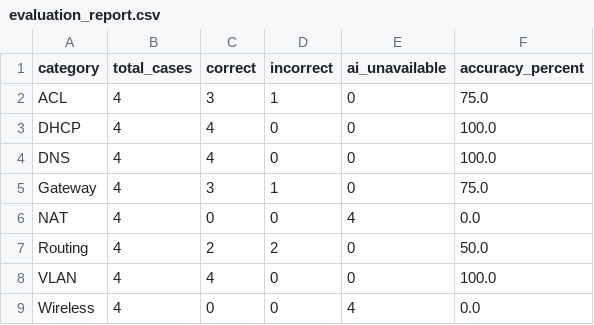
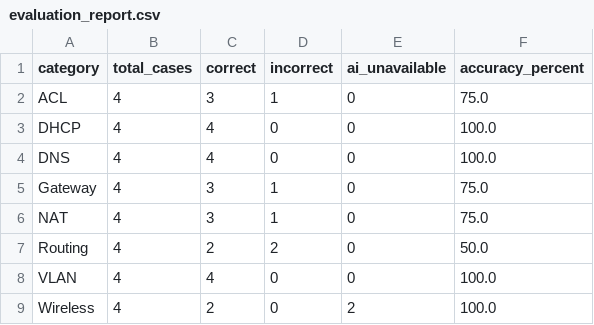
Before and after one commit to harshsaxena07/NetSage-AI, a CSV file: data/evaluation_report.csv, drawn as a sheet.

Commit message:
Update final evaluation results

```diff
--- a/data/evaluation_report.csv
+++ b/data/evaluation_report.csv
@@ -5,5 +5,5 @@ DNS,4,4,0,0,100.0
 Gateway,4,3,1,0,75.0
-NAT,4,0,0,4,0.0
+NAT,4,3,1,0,75.0
 Routing,4,2,2,0,50.0
 VLAN,4,4,0,0,100.0
-Wireless,4,0,0,4,0.0
+Wireless,4,2,0,2,100.0
```
Also changed, not shown: 1 other file.
